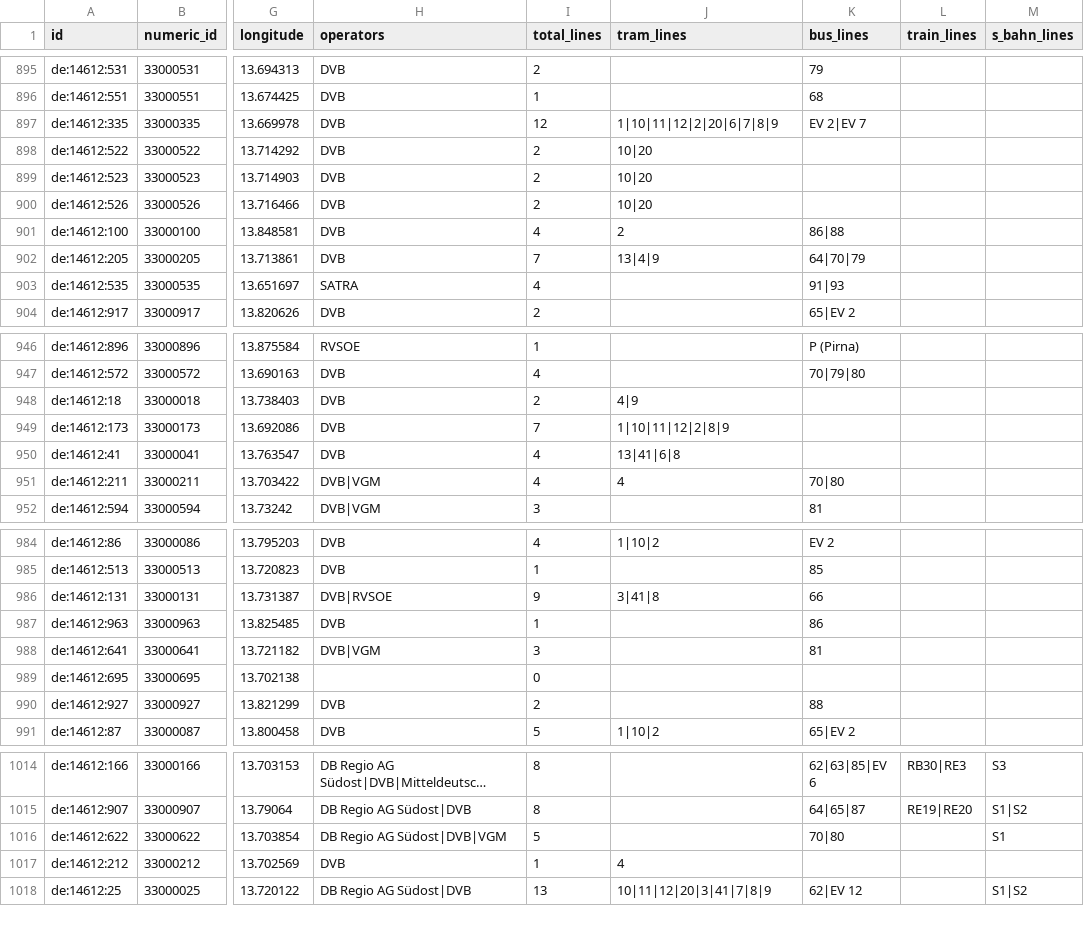
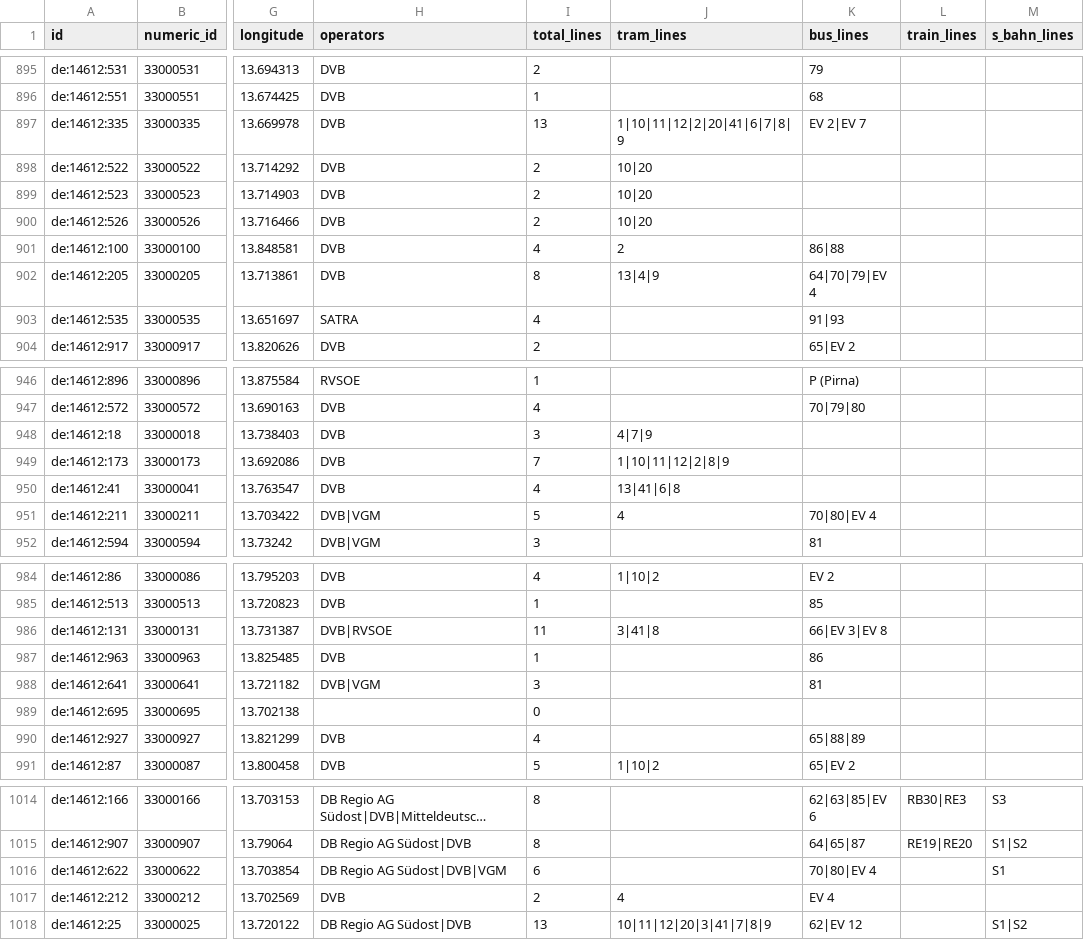
Before and after one commit to kiliankoe/vvo, a CSV file: data/stations.csv, drawn as a sheet; only a part is shown, gaps mark what is left out; long unchanged cells end in …; the diff covers the shown part only; the diff names each change by its address in the sheet, - before the commit and + after, or states it on an @@ line.

```diff
--- a/data/stations.csv
+++ b/data/stations.csv
-I897 (total_lines): 12
+I897 (total_lines): 13
-J897 (tram_lines): 1|10|11|12|2|20|6|7|8|9
+J897 (tram_lines): 1|10|11|12|2|20|41|6|7|8|9
-I902 (total_lines): 7
+I902 (total_lines): 8
-K902 (bus_lines): 64|70|79
+K902 (bus_lines): 64|70|79|EV 4
-I948 (total_lines): 2
+I948 (total_lines): 3
-J948 (tram_lines): 4|9
+J948 (tram_lines): 4|7|9
-I951 (total_lines): 4
+I951 (total_lines): 5
-K951 (bus_lines): 70|80
+K951 (bus_lines): 70|80|EV 4
-I986 (total_lines): 9
+I986 (total_lines): 11
-K986 (bus_lines): 66
+K986 (bus_lines): 66|EV 3|EV 8
-I990 (total_lines): 2
+I990 (total_lines): 4
-K990 (bus_lines): 88
+K990 (bus_lines): 65|88|89
-I1016 (total_lines): 5
+I1016 (total_lines): 6
-K1016 (bus_lines): 70|80
+K1016 (bus_lines): 70|80|EV 4
-I1017 (total_lines): 1
+I1017 (total_lines): 2
-K1017 (bus_lines): (empty)
+K1017 (bus_lines): EV 4
```
Also changed, not shown: 81 edited cells elsewhere in this file, 3 other files.
